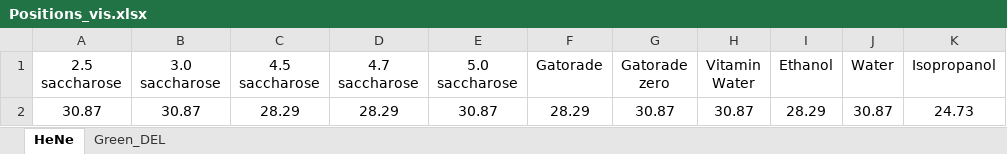
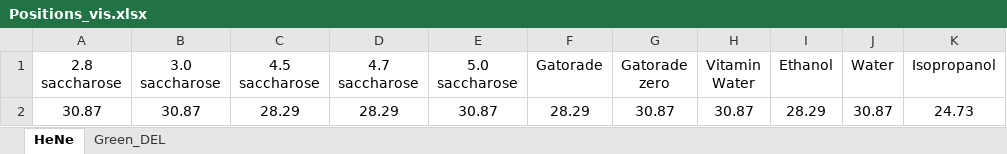
Before and after one commit to GeremyMichaud/Optique_experimentale, an Excel workbook: Positions_vis.xlsx, sheet HeNe, drawn as a sheet; only a part is shown; values as stored, in another font and other column widths than the file's, no borders; the diff names each change by its address in the sheet, - before the commit and + after, or states it on an @@ line.

Commit message:
Position and maximum in treated images

```diff
--- a/Positions_vis.xlsx (sheet HeNe)
+++ b/Positions_vis.xlsx (sheet HeNe)
-A1: 2.5 saccharose
+A1: 2.8 saccharose
```
Also changed, not shown: 26 other files.
